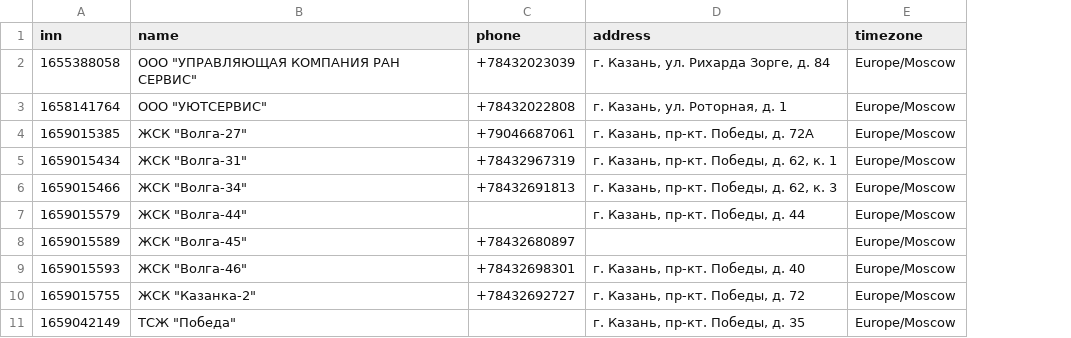
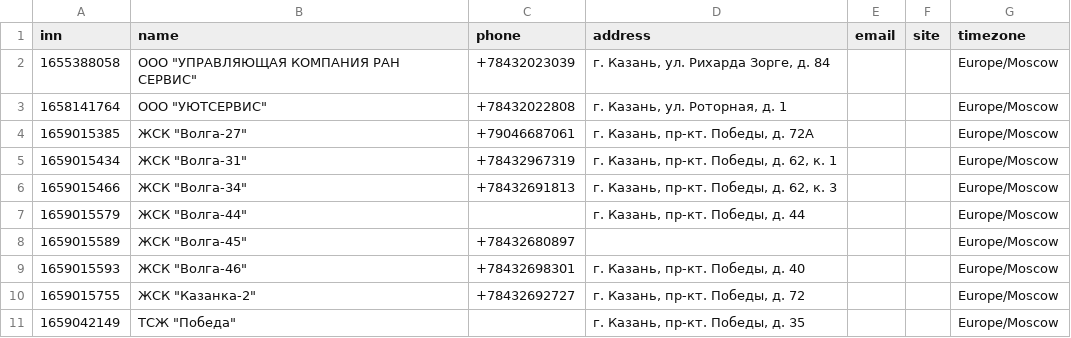
Before and after one commit to K1rL3s/vkmax-mobilization, a CSV file: backend/zheka/seed/data/organizations.csv, drawn as a sheet; only a part is shown; the diff names each change by its address in the sheet, - before the commit and + after, or states it on an @@ line.

Commit message:
Добавил почту и сайт УК в контакты дома
Справочник организаторов брать было нечем: в их файле все телефоны, почты и
ссылки замаскированы звёздочками. Зато в реестре Реформы ЖКХ, которым мы уже
сеем УК, есть колонки email и site - их и взяли.

Скрипт сида пишет обе колонки, отбрасывая сайт самой Реформы, dom.mos.ru и
dom.gosuslugi.ru: это карточка дома в чужом сервисе, а не сайт УК. Регистр
понижается только у схемы и хоста - путь регистрозависим. Отсев по хосту и
поддоменам, а не подстрокой, иначе под нож попал бы reformagkh.ru.uk-kazan.ru.

Сам реестр сейчас недоступен (403 на всё), поэтому в organizations.csv колонки
пустые: заполнятся прогоном скрипта, когда экспорт снова будет отдаваться.
Демо-УК контакты получили в сиде и бэкфиллом миграции, на зарезервированном
под примеры домене.

Почта и сайт правятся в кабинете УК и проверяются на входе: без проверки
«не знаю» уехало бы жителям кликабельной ссылкой https://не знаю. Схема у
сайта достраивается, чтобы ссылка из карточки вела куда надо.

```diff
--- a/backend/zheka/seed/data/organizations.csv
+++ b/backend/zheka/seed/data/organizations.csv
+column E (email), empty
+column F (site), empty
```
Also changed, not shown: 26 other files.
